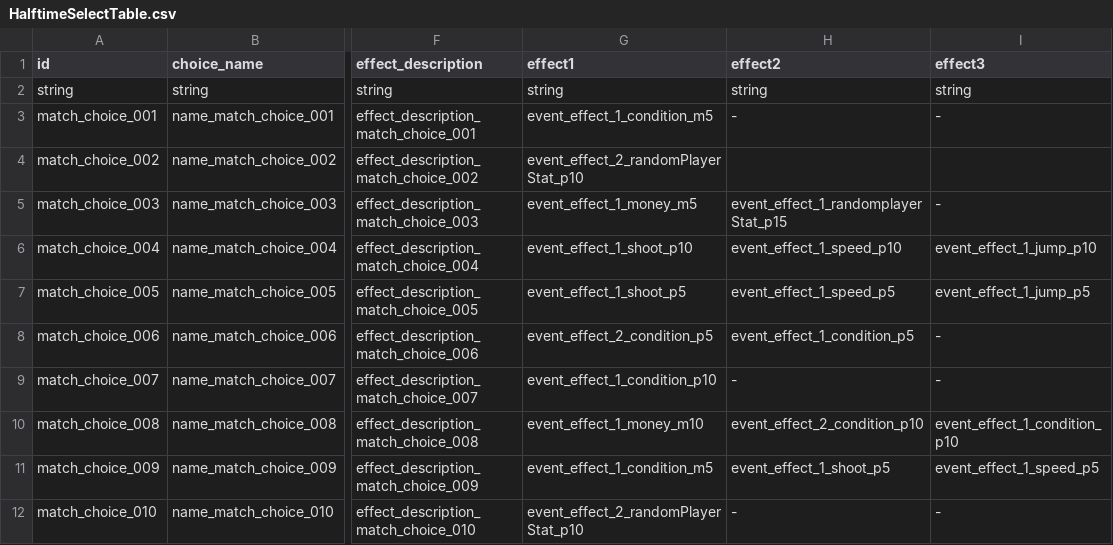
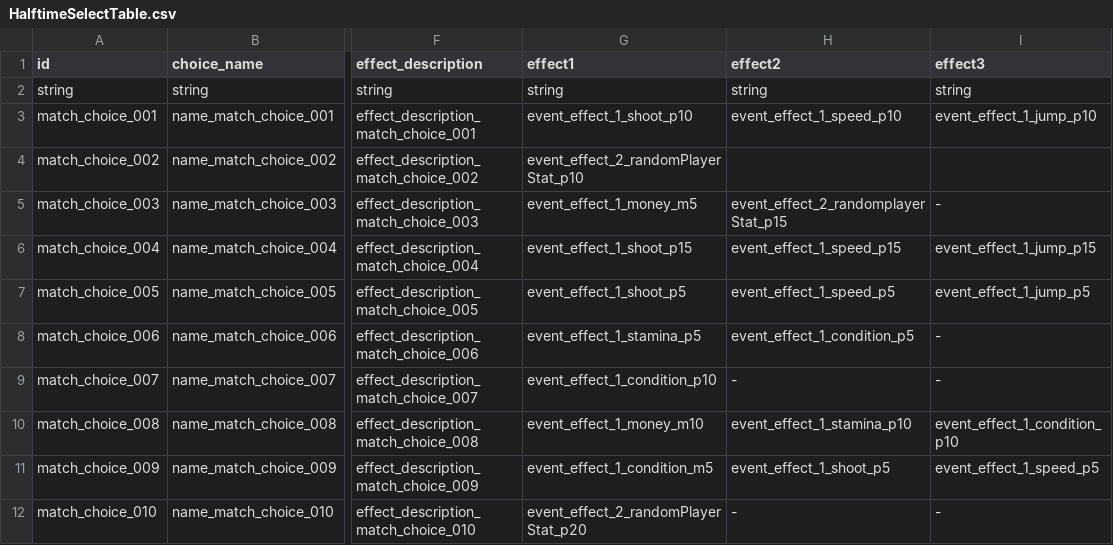
Before and after one commit to Ellug/Project_Rebound, a CSV file: Assets/CSV/HalftimeSelectTable.csv, drawn as a sheet; only a part is shown, gaps mark what is left out; the diff names each change by its address in the sheet, - before the commit and + after, or states it on an @@ line.

```diff
--- a/Assets/CSV/HalftimeSelectTable.csv
+++ b/Assets/CSV/HalftimeSelectTable.csv
-G3 (effect1): event_effect_1_condition_m5
+G3 (effect1): event_effect_1_shoot_p10
-H3 (effect2): -
+H3 (effect2): event_effect_1_speed_p10
-I3 (effect3): -
+I3 (effect3): event_effect_1_jump_p10
-H5 (effect2): event_effect_1_randomplayerStat_p15
+H5 (effect2): event_effect_2_randomplayerStat_p15
-G6 (effect1): event_effect_1_shoot_p10
+G6 (effect1): event_effect_1_shoot_p15
-H6 (effect2): event_effect_1_speed_p10
+H6 (effect2): event_effect_1_speed_p15
-I6 (effect3): event_effect_1_jump_p10
+I6 (effect3): event_effect_1_jump_p15
-G8 (effect1): event_effect_2_condition_p5
+G8 (effect1): event_effect_1_stamina_p5
-H10 (effect2): event_effect_2_condition_p10
+H10 (effect2): event_effect_1_stamina_p10
-G12 (effect1): event_effect_2_randomPlayerStat_p10
+G12 (effect1): event_effect_2_randomPlayerStat_p20
```
Also changed, not shown: Assets/CSV/HalftimeSelectTextTable.csv, Assets/CSV/StoryTable.csv, 23 other files.
